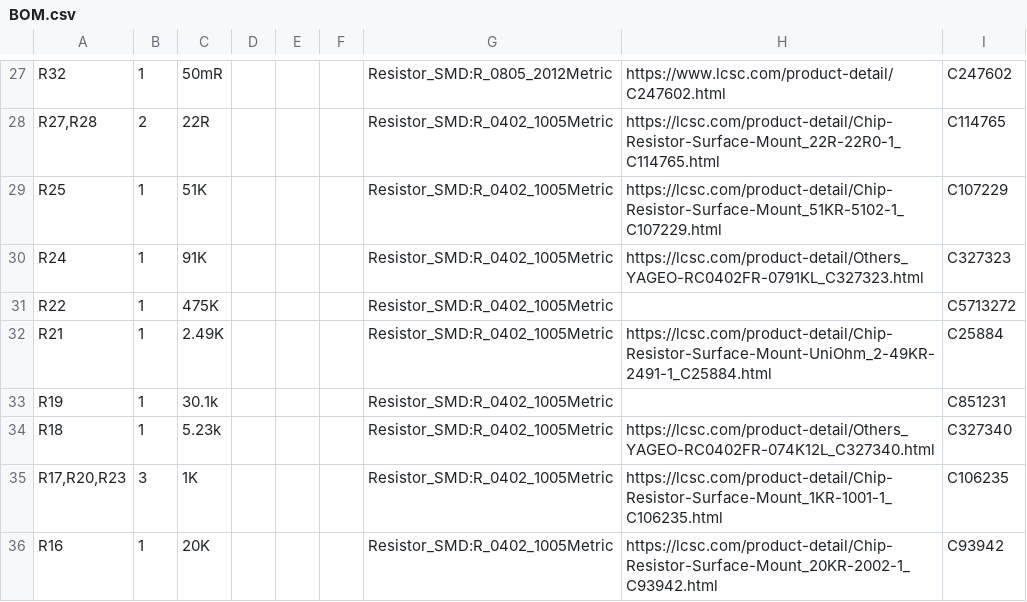
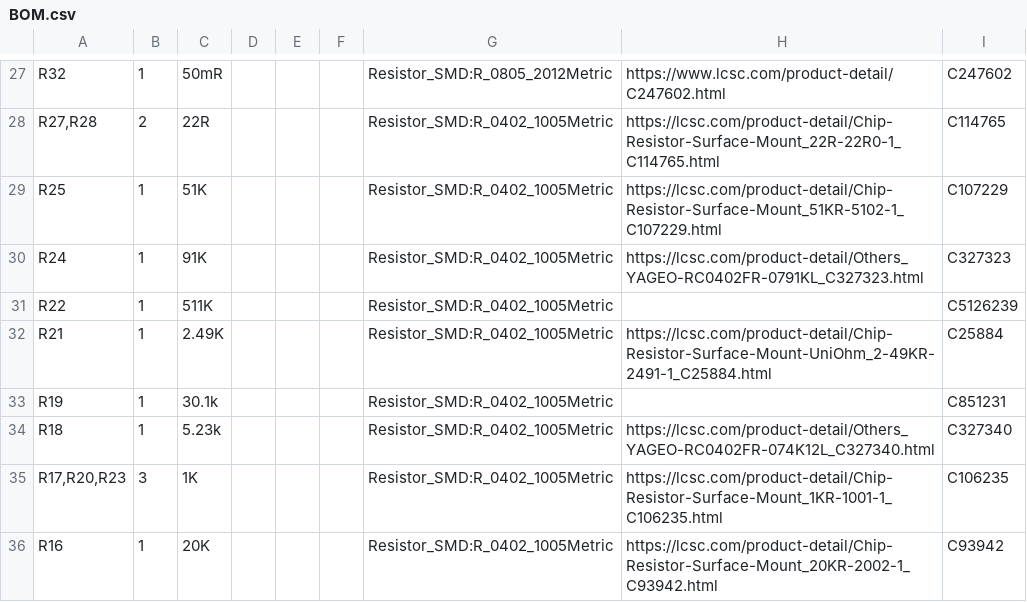
Before and after one commit to Open-Air-Foundation/pcb-go, a CSV file: PCB/airgradient-go-main/BOM.csv, drawn as a sheet; only a part is shown, gaps mark what is left out.

```diff
--- a/PCB/airgradient-go-main/BOM.csv
+++ b/PCB/airgradient-go-main/BOM.csv
@@ -30,3 +30,3 @@
 "R24","1","91K","","","","Resistor_SMD:R_0402_1005Metric","https://lcsc.com/product-detail/Others_YAGEO-RC0402FR-0791KL_C327323.html","C327323"
-"R22","1","475K","","","","Resistor_SMD:R_0402_1005Metric","","C5713272"
+"R22","1","511K","","","","Resistor_SMD:R_0402_1005Metric","","C5126239"
 "R21","1","2.49K","","","","Resistor_SMD:R_0402_1005Metric","https://lcsc.com/product-detail/Chip-Resistor-Surface-Mount-UniOhm_2-49KR-2491-1_C25884.html","C25884"
```
Also changed, not shown: design/airgradient-go-main/connections/v3_pins.csv, 20 other files.
